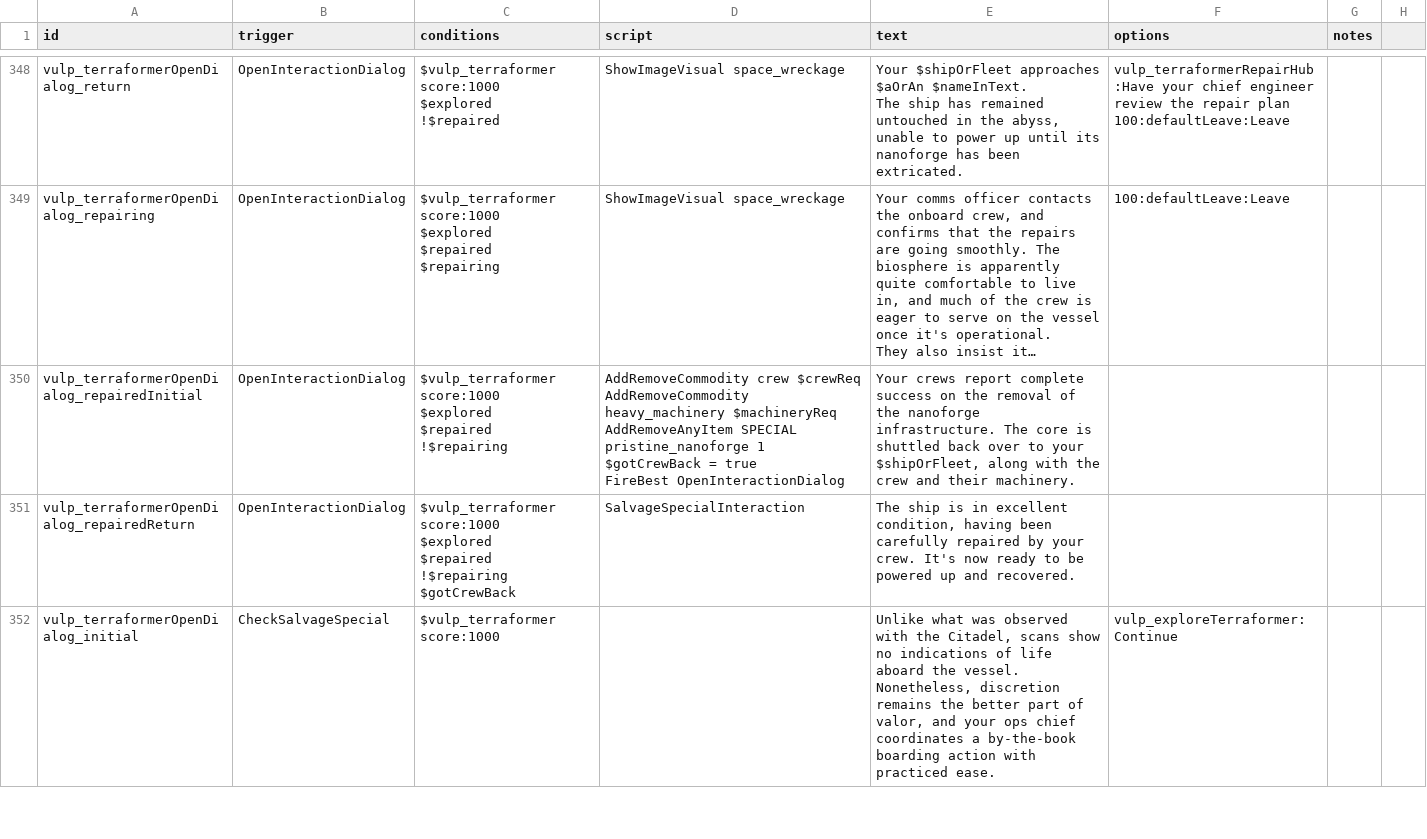
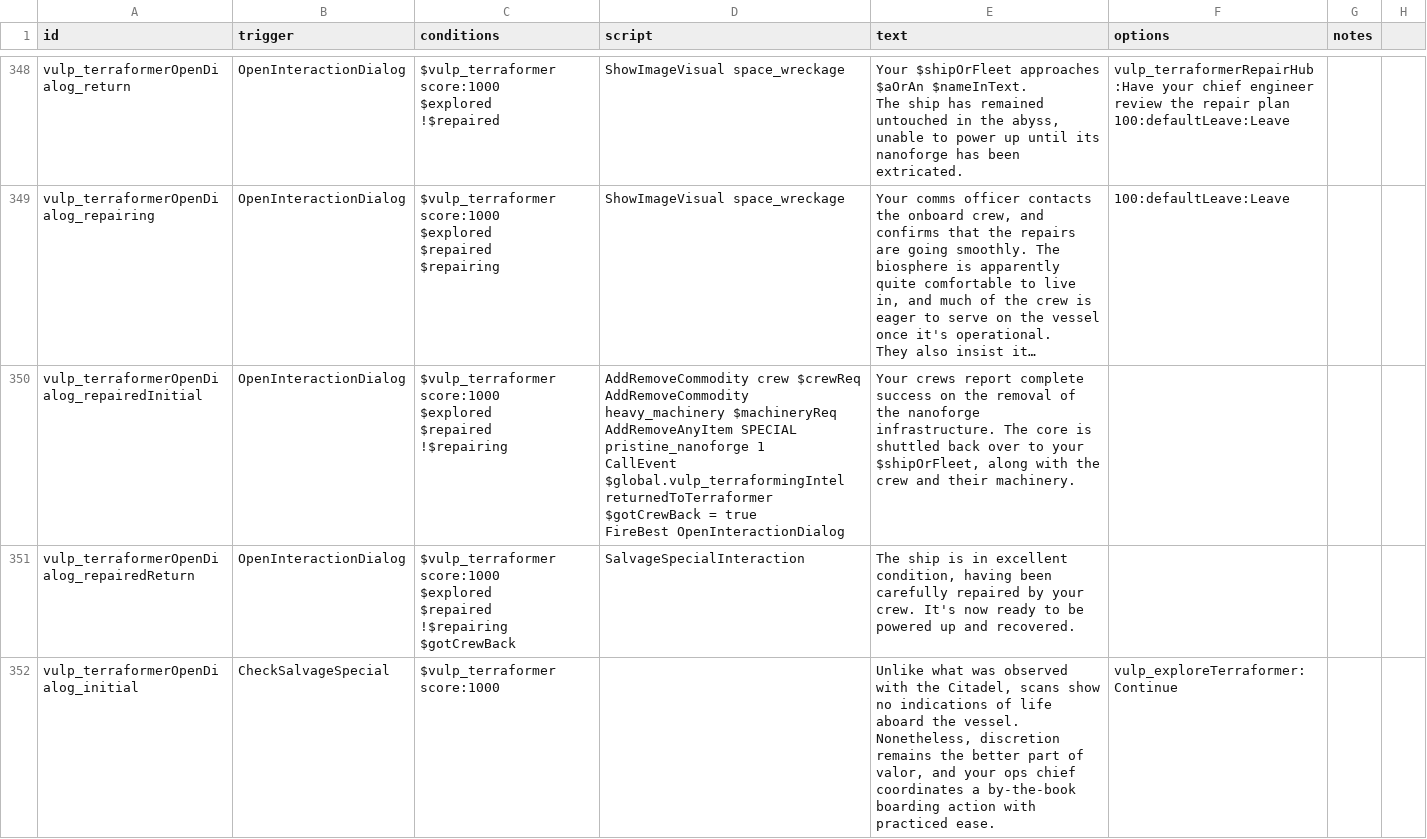
Before and after one commit to confer0/vulpoids, a CSV file: data/campaign/rules.csv, drawn as a sheet; only a part is shown, gaps mark what is left out; long unchanged cells end in …; ↵ is a line break in a cell; the diff covers the shown part only; the diff names each change by its address in the sheet, - before the commit and + after, or states it on an @@ line.

Commit message:
improved terraformer intel descriptions

```diff
--- a/data/campaign/rules.csv
+++ b/data/campaign/rules.csv
-D350 (script): …pristine_nanoforge 1 ↵ $gotCrewBack =…
+D350 (script): …pristine_nanoforge 1 ↵ CallEvent $global.vulp_terraformingIntel returnedToTerraformer ↵ $gotCrewBack =…
```
Also changed, not shown: 1 edited cell elsewhere in this file, 5 other files.
